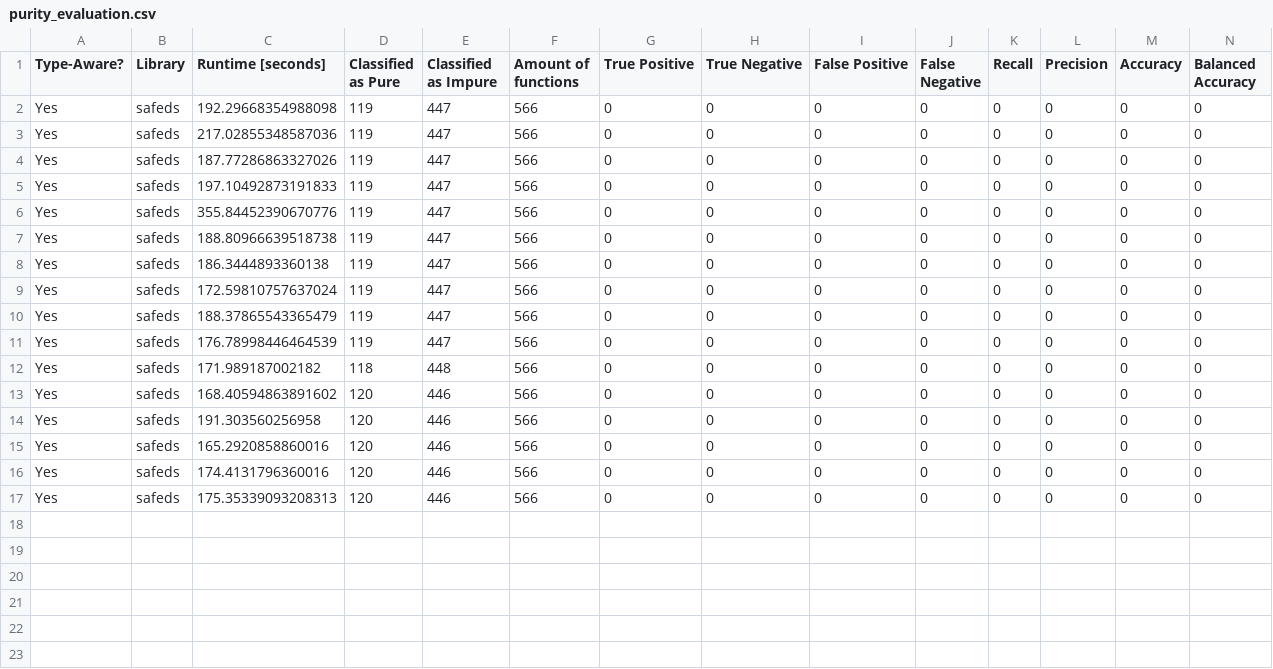
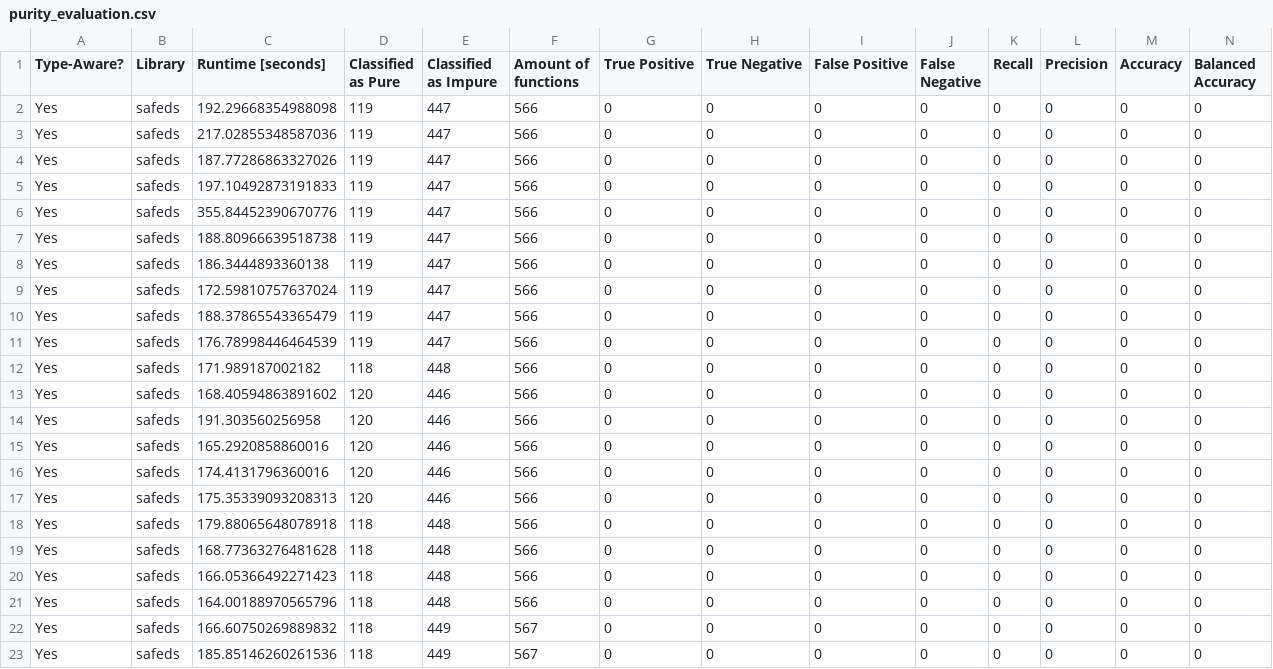
Before and after one commit to Safe-DS/Stub-Generator, a CSV file: purity_evaluation.csv, drawn as a sheet; only a part is shown; rows hold the shown columns only; the diff names each change by its address in the sheet, - before the commit and + after, or states it on an @@ line.

Commit message:
fix: NamedSequenceType is also considered now, thus more types are found

```diff
--- a/purity_evaluation.csv
+++ b/purity_evaluation.csv
+row 18: Yes | safeds | 179.88065648078918 | 118 | 448 | 566 | 0 | 0 | 0 | 0 | 0 | 0 | 0 | 0
+row 19: Yes | safeds | 168.77363276481628 | 118 | 448 | 566 | 0 | 0 | 0 | 0 | 0 | 0 | 0 | 0
+row 20: Yes | safeds | 166.05366492271423 | 118 | 448 | 566 | 0 | 0 | 0 | 0 | 0 | 0 | 0 | 0
+row 21: Yes | safeds | 164.00188970565796 | 118 | 448 | 566 | 0 | 0 | 0 | 0 | 0 | 0 | 0 | 0
+row 22: Yes | safeds | 166.60750269889832 | 118 | 449 | 567 | 0 | 0 | 0 | 0 | 0 | 0 | 0 | 0
+row 23: Yes | safeds | 185.85146260261536 | 118 | 449 | 567 | 0 | 0 | 0 | 0 | 0 | 0 | 0 | 0
```
Also changed, not shown: purity_evaluation_call_refs.csv, 2 other files.
